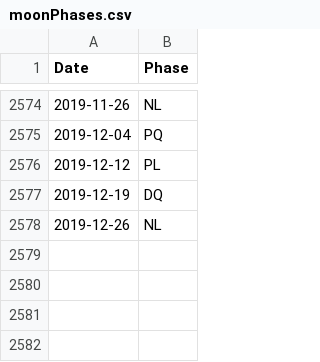
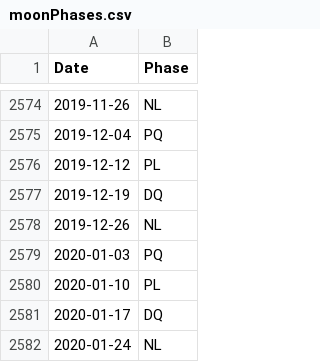
Before and after one commit to astrochoupe/birth-and-moon, a CSV file: src/main/resources/moonPhases.csv, drawn as a sheet; only a part is shown, gaps mark what is left out.

Commit message:
Fix: measurement from the full moon (instead of the new moon)

```diff
--- a/src/main/resources/moonPhases.csv
+++ b/src/main/resources/moonPhases.csv
@@ -2578 +2578,5 @@ Date,Phase
 2019-12-26,NL
+2020-01-03,PQ
+2020-01-10,PL
+2020-01-17,DQ
+2020-01-24,NL
```
Also changed, not shown: 4 other files.
